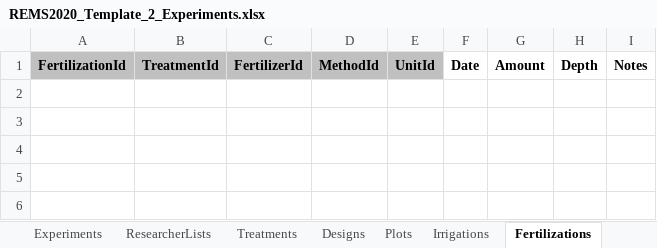
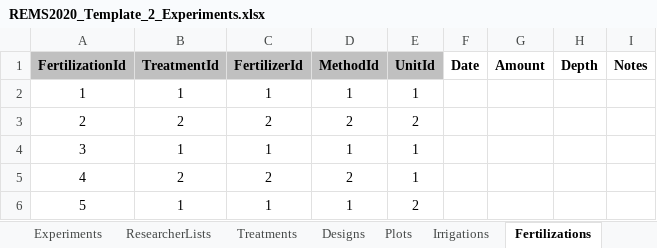
Before and after one commit to QAAFI/REMS2020, an Excel workbook: DataFiles/REMS2020_Template_2_Experiments.xlsx, sheet Fertilizations, drawn as a sheet; values as stored, in another font and other column widths than the file's, no borders; the diff names each change by its address in the sheet, - before the commit and + after, or states it on an @@ line.

```diff
--- a/DataFiles/REMS2020_Template_2_Experiments.xlsx (sheet Fertilizations)
+++ b/DataFiles/REMS2020_Template_2_Experiments.xlsx (sheet Fertilizations)
+row 2: 1 | 1 | 1 | 1 | 1
+row 3: 2 | 2 | 2 | 2 | 2
+row 4: 3 | 1 | 1 | 1 | 1
+row 5: 4 | 2 | 2 | 2 | 1
+row 6: 5 | 1 | 1 | 1 | 2
```
Also changed, not shown: sheet Experiments, sheet ResearcherLists, sheet Designs, sheet Levels, sheet Tillages, sheet Irrigations, 3 more sheets, DataFiles/REMS2020_Template_1_Information.xlsx, DataFiles/REMS2020_Template_3_Data.xlsx, 6 other files.
